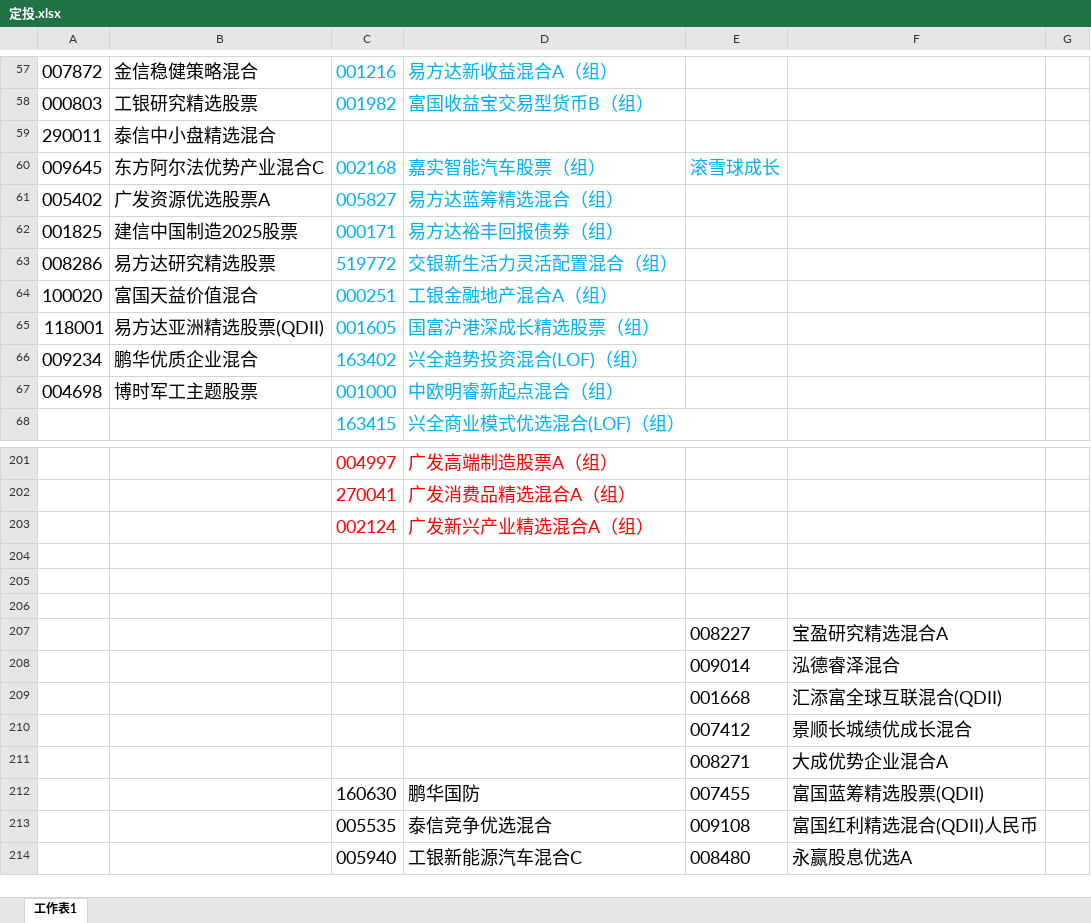
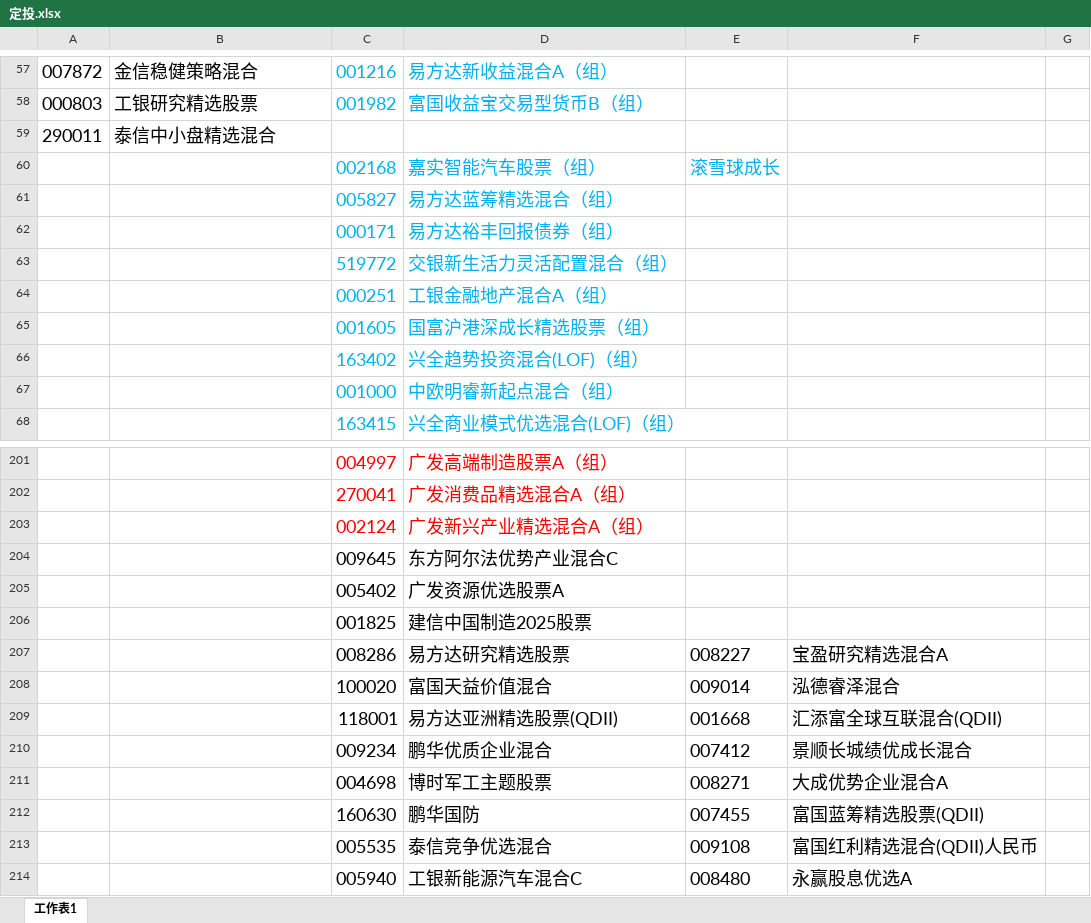
Before and after one commit to lijiadashaoye/jijinfenxi, an Excel workbook: 定投.xlsx, sheet 工作表1, drawn as a sheet; only a part is shown, gaps mark what is left out; values as stored, in another font and other column widths than the file's, no borders; the diff names each change by its address in the sheet, - before the commit and + after, or states it on an @@ line.

```diff
--- a/定投.xlsx (sheet 工作表1)
+++ b/定投.xlsx (sheet 工作表1)
-A60: 009645
+A60: (empty)
-B60: 东方阿尔法优势产业混合C
+B60: (empty)
-A61: 005402
+A61: (empty)
-B61: 广发资源优选股票A
+B61: (empty)
-A62: 001825
+A62: (empty)
-B62: 建信中国制造2025股票
+B62: (empty)
-A63: 008286
+A63: (empty)
-B63: 易方达研究精选股票
+B63: (empty)
-A64: 100020
+A64: (empty)
-B64: 富国天益价值混合
+B64: (empty)
-A65: 118001
+A65: (empty)
-B65: 易方达亚洲精选股票(QDII)
+B65: (empty)
-A66: 009234
+A66: (empty)
-B66: 鹏华优质企业混合
+B66: (empty)
-A67: 004698
+A67: (empty)
-B67: 博时军工主题股票
+B67: (empty)
-row 204: (empty)
+row 204:  |  | 009645 | 东方阿尔法优势产业混合C
-row 205: (empty)
+row 205:  |  | 005402 | 广发资源优选股票A
-row 206: (empty)
+row 206:  |  | 001825 | 建信中国制造2025股票
-C207: (empty)
+C207: 008286
-D207: (empty)
+D207: 易方达研究精选股票
-C208: (empty)
+C208: 100020
-D208: (empty)
+D208: 富国天益价值混合
-C209: (empty)
+C209: 118001
-D209: (empty)
+D209: 易方达亚洲精选股票(QDII)
-C210: (empty)
+C210: 009234
-D210: (empty)
+D210: 鹏华优质企业混合
-C211: (empty)
+C211: 004698
-D211: (empty)
+D211: 博时军工主题股票
```
Also changed, not shown: 1 other file.
